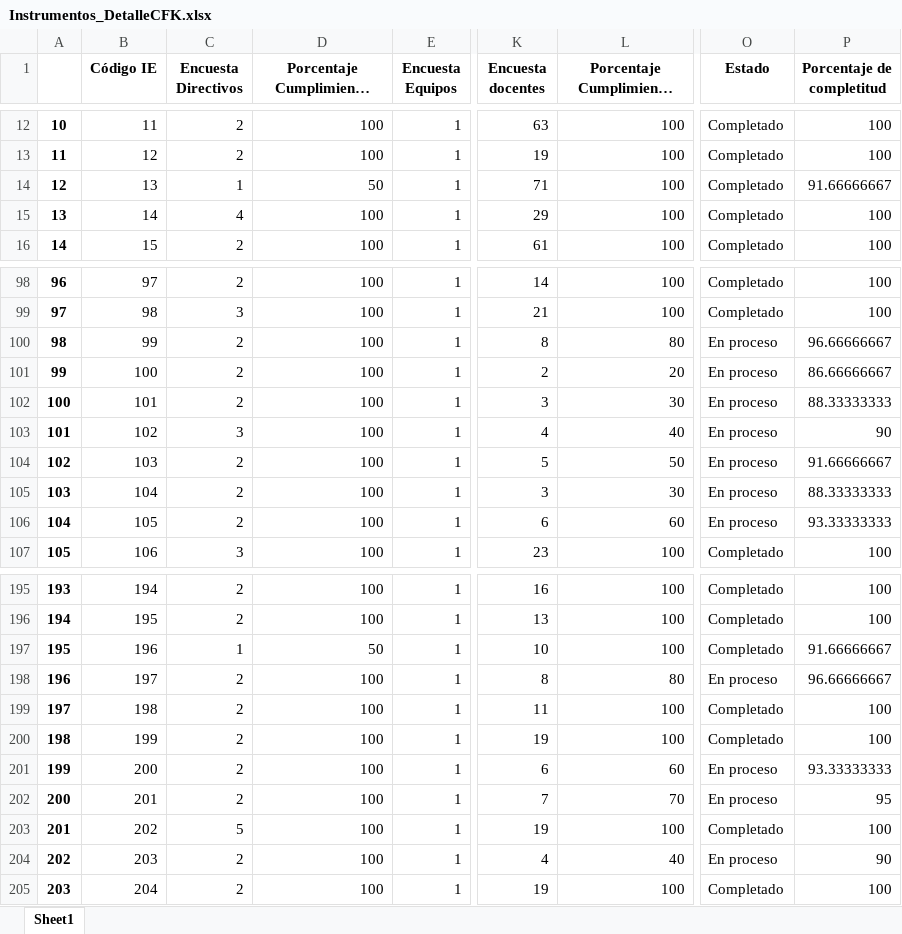
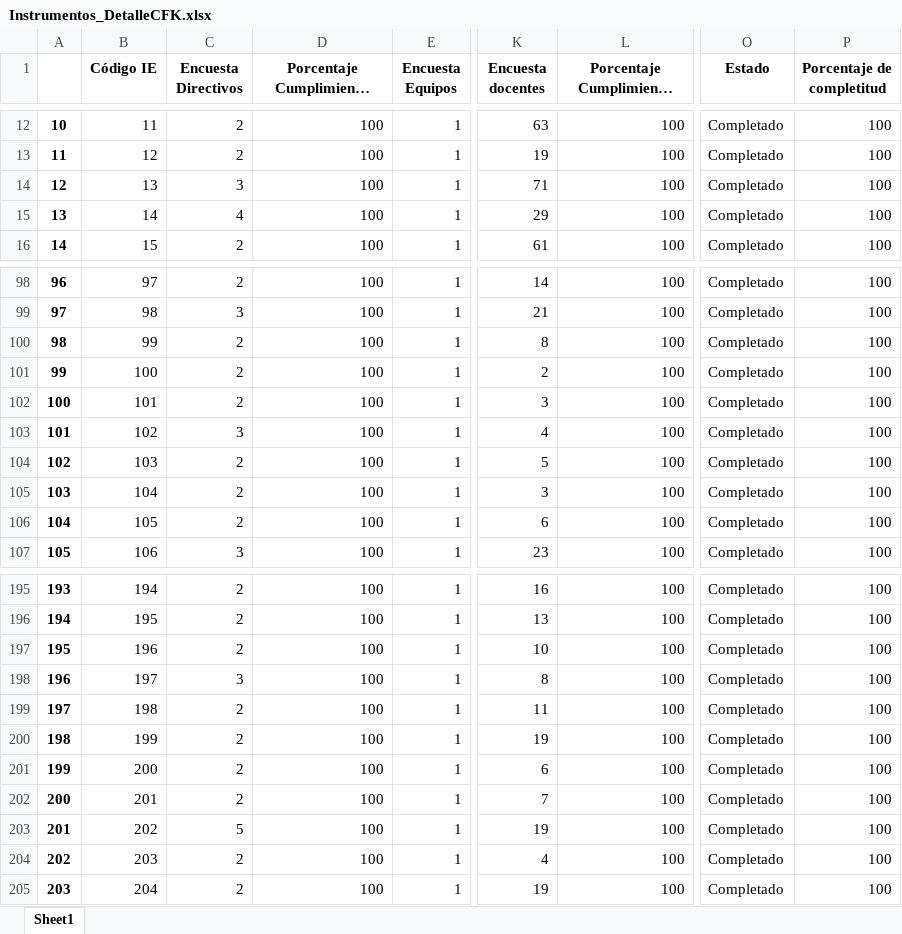
Before and after one commit to Grupo-Informatica-Educativa/CFK2022, an Excel workbook: data/descargables/Instrumentos_DetalleCFK.xlsx, sheet Sheet1, drawn as a sheet; only a part is shown, gaps mark what is left out; long unchanged cells end in …; values as stored, in another font and other column widths than the file's, no borders; the diff covers the shown part only; the diff names each change by its address in the sheet, - before the commit and + after, or states it on an @@ line.

```diff
--- a/data/descargables/Instrumentos_DetalleCFK.xlsx (sheet Sheet1)
+++ b/data/descargables/Instrumentos_DetalleCFK.xlsx (sheet Sheet1)
-C14 (Encuesta Directivos): 1
+C14 (Encuesta Directivos): 3
-D14: 50
+D14: 100
-P14 (Porcentaje de completitud): 91.66666667
+P14 (Porcentaje de completitud): 100
-L100 (Porcentaje Cumplimiento Docentes): 80
+L100 (Porcentaje Cumplimiento Docentes): 100
-O100:O106 (Estado): En proceso
+O100:O106 (Estado): Completado
-P100 (Porcentaje de completitud): 96.66666667
+P100 (Porcentaje de completitud): 100
-L101 (Porcentaje Cumplimiento Docentes): 20
+L101 (Porcentaje Cumplimiento Docentes): 100
-P101 (Porcentaje de completitud): 86.66666667
+P101 (Porcentaje de completitud): 100
-L102 (Porcentaje Cumplimiento Docentes): 30
+L102 (Porcentaje Cumplimiento Docentes): 100
-P102 (Porcentaje de completitud): 88.33333333
+P102 (Porcentaje de completitud): 100
-L103 (Porcentaje Cumplimiento Docentes): 40
+L103 (Porcentaje Cumplimiento Docentes): 100
-P103 (Porcentaje de completitud): 90
+P103 (Porcentaje de completitud): 100
-L104 (Porcentaje Cumplimiento Docentes): 50
+L104 (Porcentaje Cumplimiento Docentes): 100
-P104 (Porcentaje de completitud): 91.66666667
+P104 (Porcentaje de completitud): 100
-L105 (Porcentaje Cumplimiento Docentes): 30
+L105 (Porcentaje Cumplimiento Docentes): 100
-P105 (Porcentaje de completitud): 88.33333333
+P105 (Porcentaje de completitud): 100
-L106 (Porcentaje Cumplimiento Docentes): 60
+L106 (Porcentaje Cumplimiento Docentes): 100
-P106 (Porcentaje de completitud): 93.33333333
+P106 (Porcentaje de completitud): 100
-C197 (Encuesta Directivos): 1
+C197 (Encuesta Directivos): 2
-D197: 50
+D197: 100
-P197 (Porcentaje de completitud): 91.66666667
+P197 (Porcentaje de completitud): 100
-C198 (Encuesta Directivos): 2
+C198 (Encuesta Directivos): 3
-L198 (Porcentaje Cumplimiento Docentes): 80
+L198 (Porcentaje Cumplimiento Docentes): 100
-O198 (Estado): En proceso
+O198 (Estado): Completado
-P198 (Porcentaje de completitud): 96.66666667
+P198 (Porcentaje de completitud): 100
-L201 (Porcentaje Cumplimiento Docentes): 60
+L201 (Porcentaje Cumplimiento Docentes): 100
-O201:O202 (Estado): En proceso
+O201:O202 (Estado): Completado
-P201 (Porcentaje de completitud): 93.33333333
+P201 (Porcentaje de completitud): 100
-L202 (Porcentaje Cumplimiento Docentes): 70
+L202 (Porcentaje Cumplimiento Docentes): 100
-P202 (Porcentaje de completitud): 95
+P202 (Porcentaje de completitud): 100
-L204 (Porcentaje Cumplimiento Docentes): 40
+L204 (Porcentaje Cumplimiento Docentes): 100
-O204 (Estado): En proceso
+O204 (Estado): Completado
-P204 (Porcentaje de completitud): 90
+P204 (Porcentaje de completitud): 100
```
Also changed, not shown: 73 edited cells elsewhere in this sheet, data/descargables/DirectivosCFK.xlsx, utils/cleaners/bot/eliminados/Eliminados_directivos.xlsx, 14 other files.
